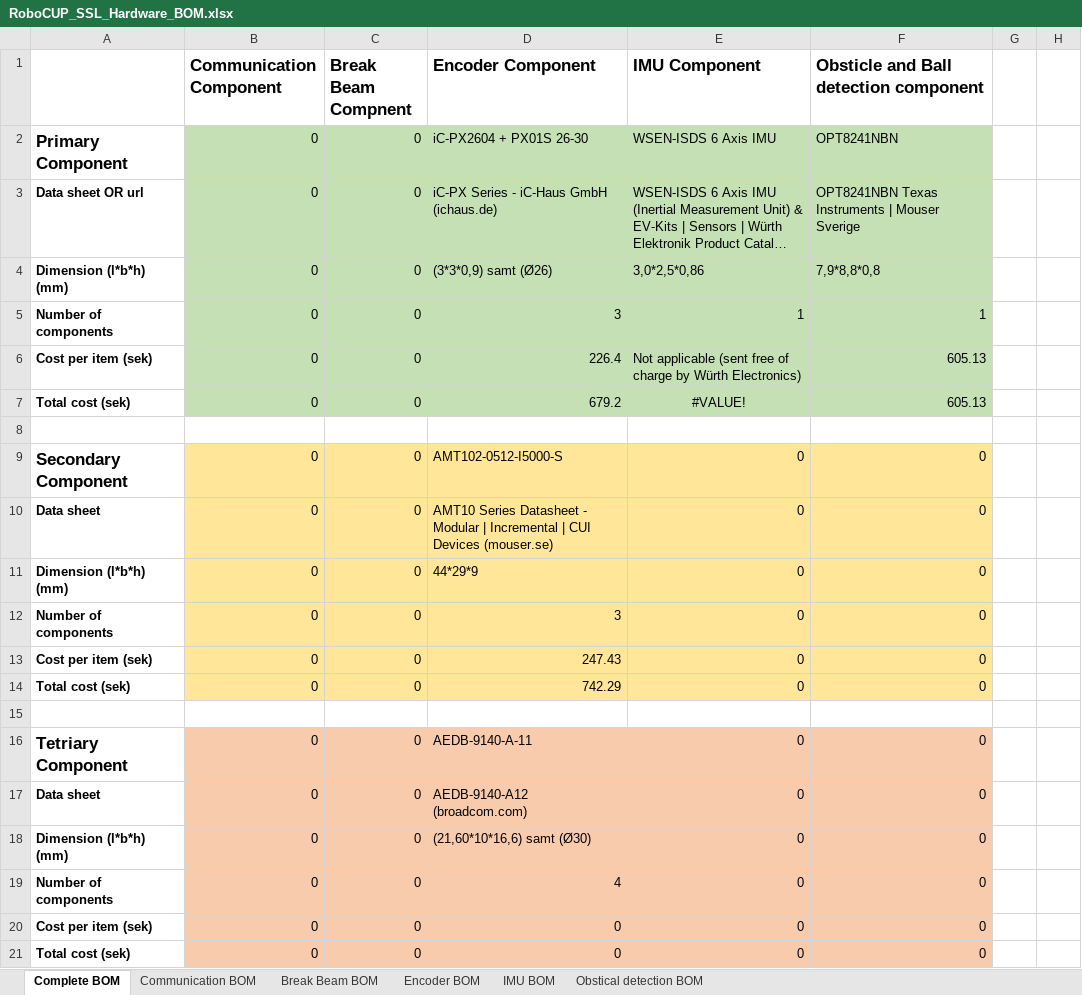
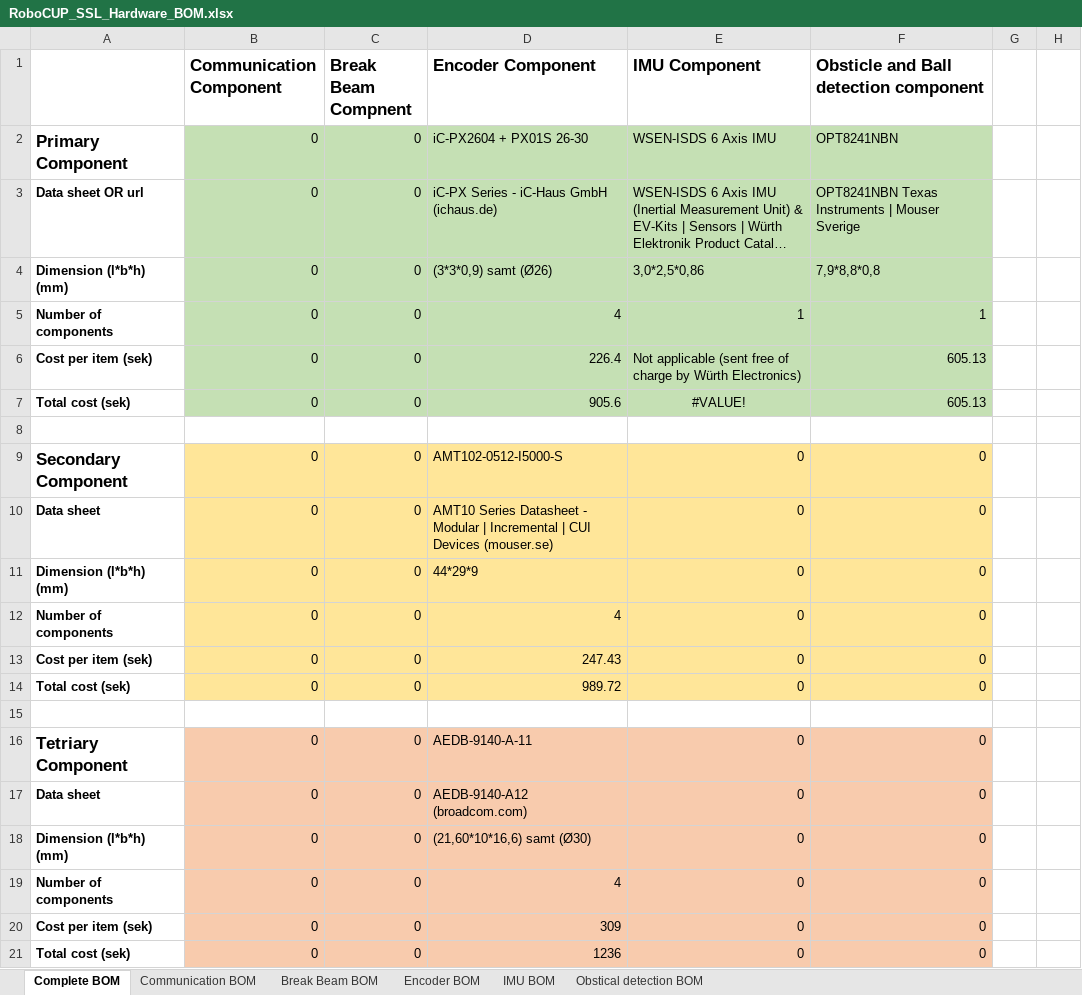
Before and after one commit to DVA490-474-Project-Course/SSL-Hardware-Development, an Excel workbook: BOM/RoboCUP_SSL_Hardware_BOM.xlsx, sheet Complete BOM, drawn as a sheet; only a part is shown; long unchanged cells end in …; values as stored, in another font and other column widths than the file's, no borders; the diff names each change by its address in the sheet, - before the commit and + after, or states it on an @@ line.

Commit message:
Received answers from a retailer so I updated the price for an encoder as well as added a sensor for vision outwards.

```diff
--- a/BOM/RoboCUP_SSL_Hardware_BOM.xlsx (sheet Complete BOM)
+++ b/BOM/RoboCUP_SSL_Hardware_BOM.xlsx (sheet Complete BOM)
-D5 (Encoder Component): 3
+D5 (Encoder Component): 4
-D7 (Encoder Component): 679.2
+D7 (Encoder Component): 905.6
-D12 (Encoder Component): 3
+D12 (Encoder Component): 4
-D14 (Encoder Component): 742.29
+D14 (Encoder Component): 989.72
-D20 (Encoder Component): 0
+D20 (Encoder Component): 309
-D21 (Encoder Component): 0
+D21 (Encoder Component): 1236
```
Also changed, not shown: sheet Encoder BOM.
